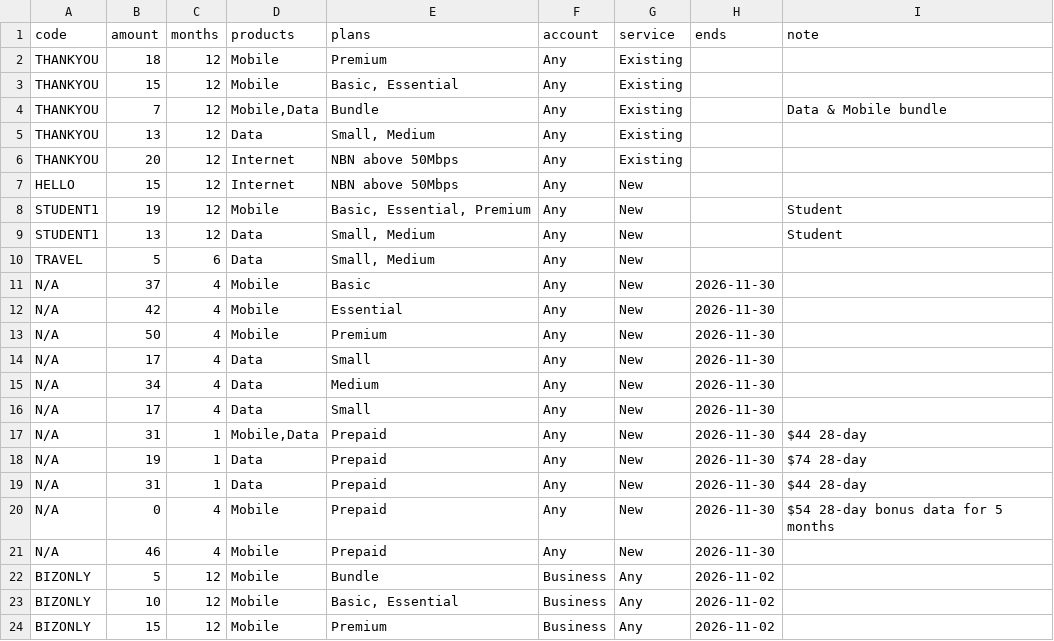
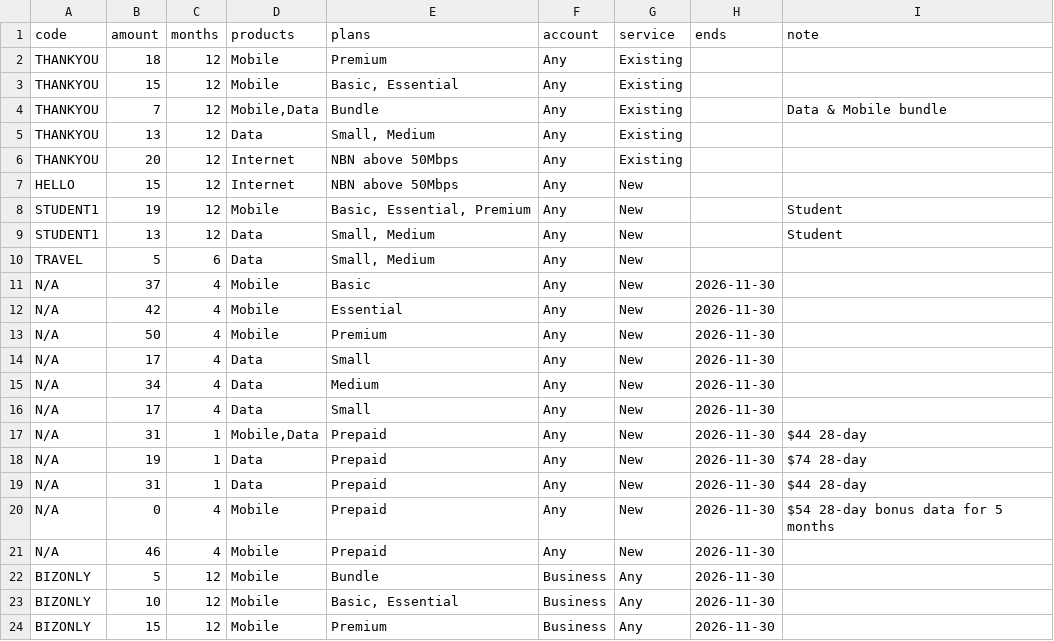
Before and after one commit to aparkgh/aparkgh.github.io, a CSV file: telstra/discounts.csv, drawn as a sheet.

Commit message:
update expiration date on business discount

```diff
--- a/telstra/discounts.csv
+++ b/telstra/discounts.csv
@@ -21,4 +21,4 @@ N/A,0,4,Mobile,Prepaid,Any,New,2026-11-30,$54 28-day bonus data for 5 months
 N/A,46,4,Mobile,Prepaid,Any,New,2026-11-30,
-BIZONLY,5,12,Mobile,Bundle,Business,Any,2026-11-02,
-BIZONLY,10,12,Mobile,"Basic, Essential",Business,Any,2026-11-02,
-BIZONLY,15,12,Mobile,Premium,Business,Any,2026-11-02,
+BIZONLY,5,12,Mobile,Bundle,Business,Any,2026-11-30,
+BIZONLY,10,12,Mobile,"Basic, Essential",Business,Any,2026-11-30,
+BIZONLY,15,12,Mobile,Premium,Business,Any,2026-11-30,
```
